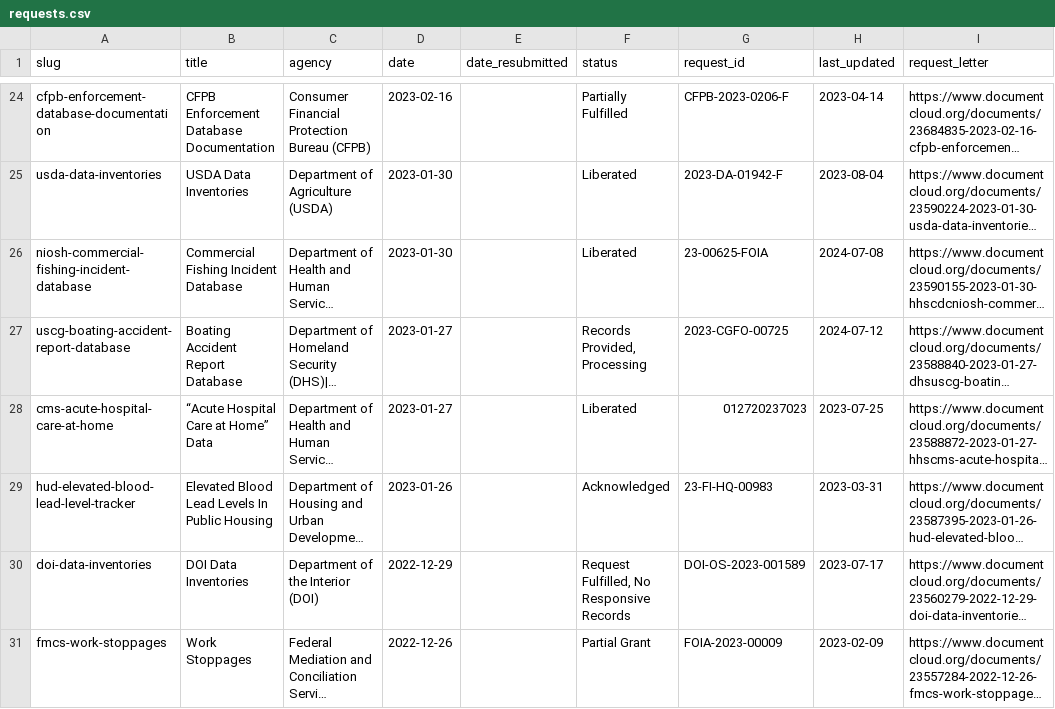
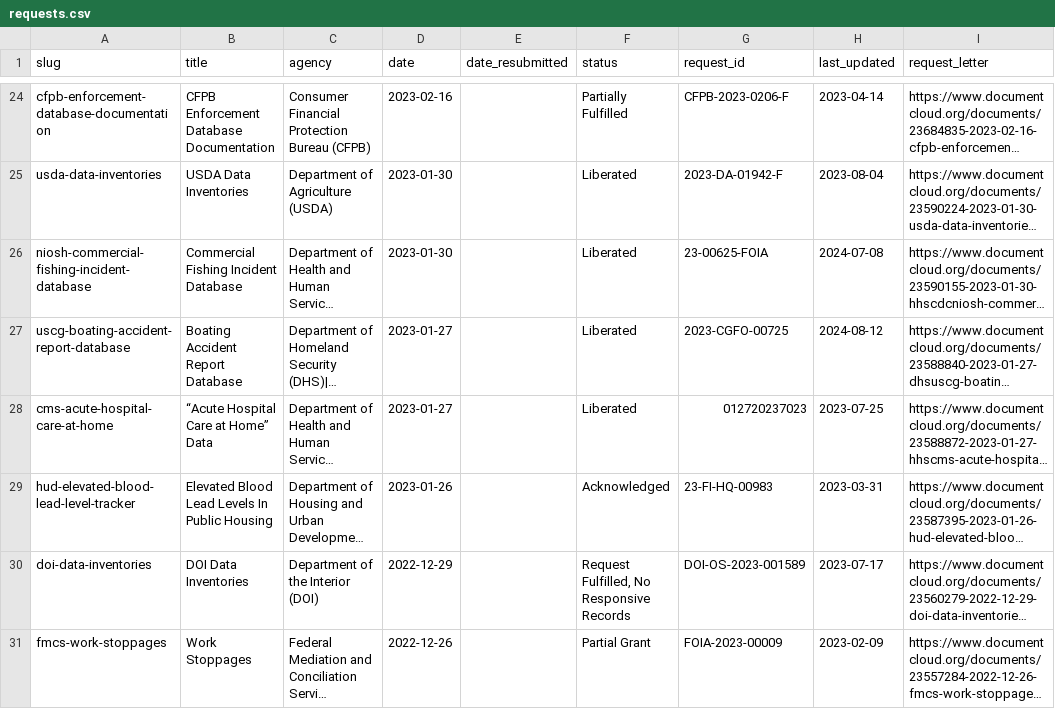
Before and after one commit to data-liberation-project/dlp-metadata, a CSV file: data/requests.csv, drawn as a sheet; only a part is shown, gaps mark what is left out; long unchanged cells end in …; the diff names each change by its address in the sheet, - before the commit and + after, or states it on an @@ line.

```diff
--- a/data/requests.csv
+++ b/data/requests.csv
-F27 (status): Records Provided, Processing
+F27 (status): Liberated
-H27 (last_updated): 2024-07-12
+H27 (last_updated): 2024-08-12
```
Also changed, not shown: data/updates.csv.
